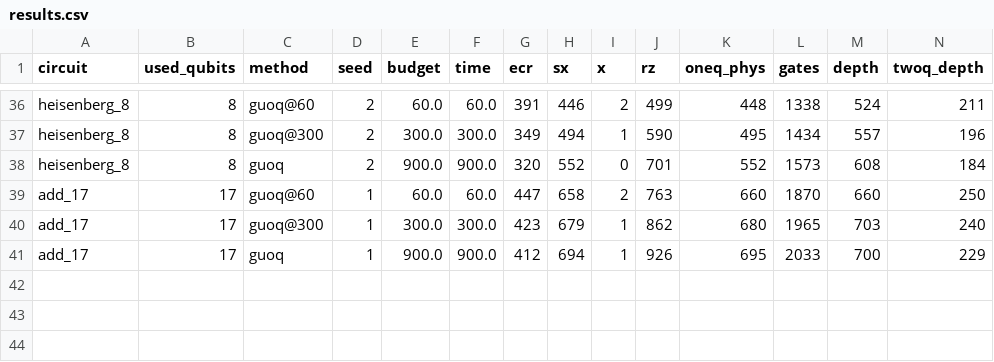
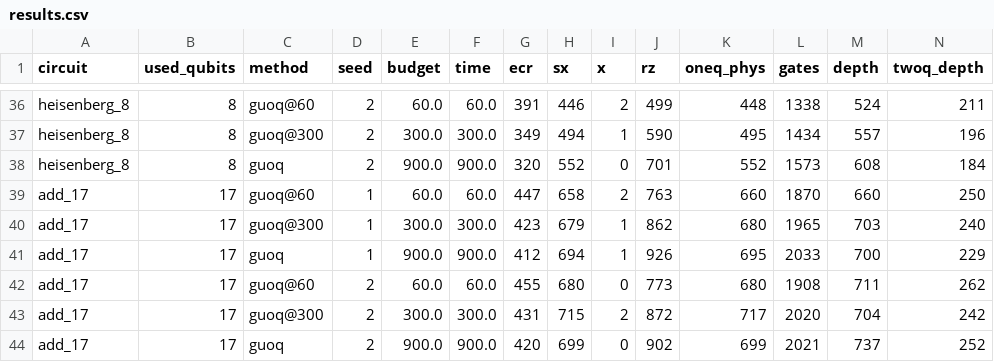
Before and after one commit to mwalidcharrwi/PSO_Optimization, a CSV file: results/ibm_revision/guoq_a/results.csv, drawn as a sheet; only a part is shown, gaps mark what is left out; rows hold the shown columns only; the diff names each change by its address in the sheet, - before the commit and + after, or states it on an @@ line.

```diff
--- a/results/ibm_revision/guoq_a/results.csv
+++ b/results/ibm_revision/guoq_a/results.csv
+row 42: add_17 | 17 | guoq@60 | 2 | 60.0 | 60.0 | 455 | 680 | 0 | 773 | 680 | 1908 | 711 | 262
+row 43: add_17 | 17 | guoq@300 | 2 | 300.0 | 300.0 | 431 | 715 | 2 | 872 | 717 | 2020 | 704 | 242
+row 44: add_17 | 17 | guoq | 2 | 900.0 | 900.0 | 420 | 699 | 0 | 902 | 699 | 2021 | 737 | 252
```
Also changed, not shown: 4 other files.
